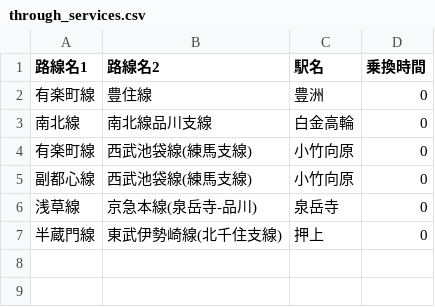
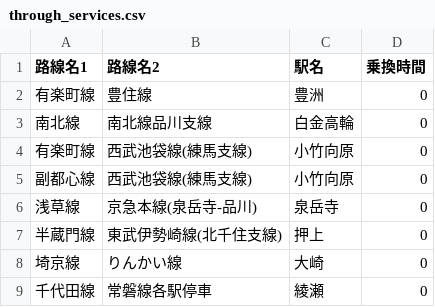
Before and after one commit to select766/tokyo-train-time-map, a CSV file: data/through_services.csv, drawn as a sheet; the diff names each change by its address in the sheet, - before the commit and + after, or states it on an @@ line.

```diff
--- a/data/through_services.csv
+++ b/data/through_services.csv
+row 8: 埼京線 | りんかい線 | 大崎 | 0
+row 9: 千代田線 | 常磐線各駅停車 | 綾瀬 | 0
```
Also changed, not shown: data/lines.csv, data/station_locations.csv, 5 other files.
